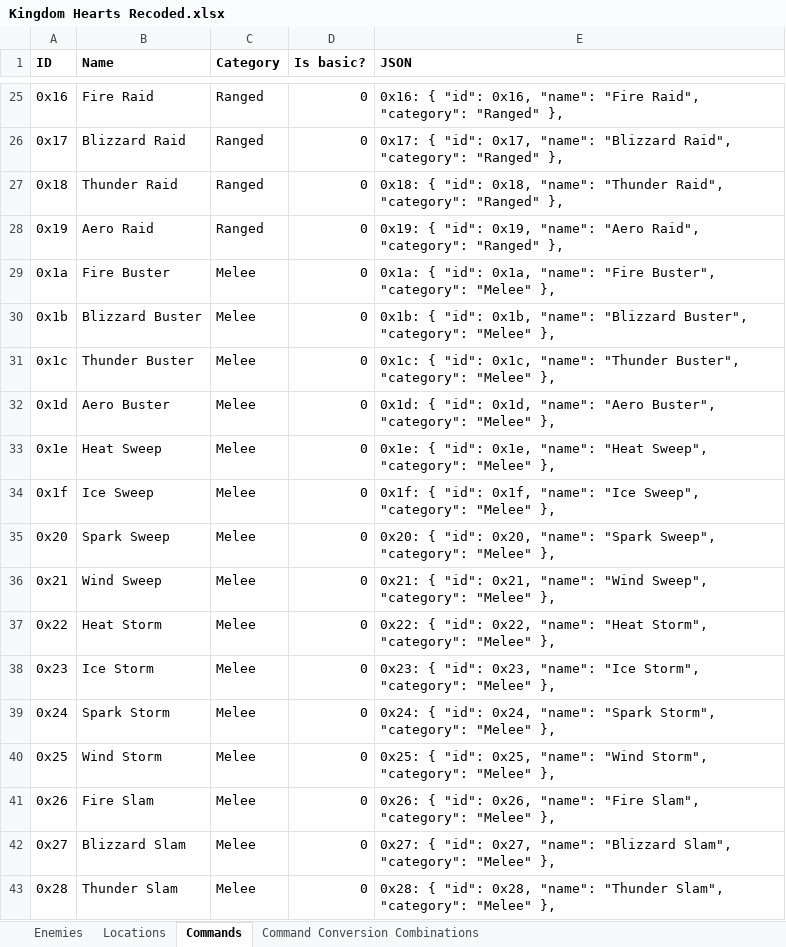
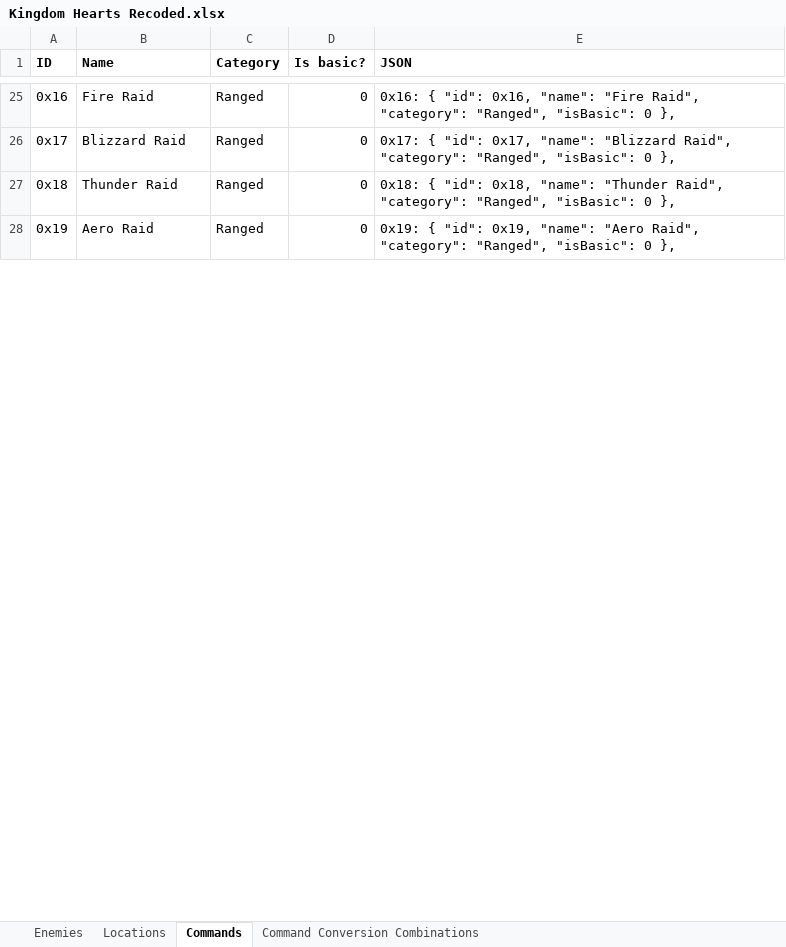
Before and after one commit to MagmarFire/RetroAchievements, an Excel workbook: Kingdom Hearts Recoded/Kingdom Hearts Recoded.xlsx, sheet Commands, drawn as a sheet; only a part is shown, gaps mark what is left out; values as stored, in another font and other column widths than the file's, no borders; charts and pictures not drawn; the diff covers the shown part only; the diff names each change by its address in the sheet, - before the commit and + after, or states it on an @@ line.

```diff
--- a/Kingdom Hearts Recoded/Kingdom Hearts Recoded.xlsx (sheet Commands)
+++ b/Kingdom Hearts Recoded/Kingdom Hearts Recoded.xlsx (sheet Commands)
-E25 (JSON): …Raid", "category": "Ranged" },
+E25 (JSON): …Raid", "category": "Ranged", "isBasic": 0 },
-E26 (JSON): …Raid", "category": "Ranged" },
+E26 (JSON): …Raid", "category": "Ranged", "isBasic": 0 },
-E27 (JSON): …Raid", "category": "Ranged" },
+E27 (JSON): …Raid", "category": "Ranged", "isBasic": 0 },
-E28 (JSON): …Raid", "category": "Ranged" },
+E28 (JSON): …Raid", "category": "Ranged", "isBasic": 0 },
-row 29: 0x1a | Fire Buster | Melee | 0 | 0x1a: { "id": 0x1a, "name": "Fire Buster", "category": "Melee" },
-row 30: 0x1b | Blizzard Buster | Melee | 0 | 0x1b: { "id": 0x1b, "name": "Blizzard Buster", "category": "Melee" },
-row 31: 0x1c | Thunder Buster | Melee | 0 | 0x1c: { "id": 0x1c, "name": "Thunder Buster", "category": "Melee" },
-row 32: 0x1d | Aero Buster | Melee | 0 | 0x1d: { "id": 0x1d, "name": "Aero Buster", "category": "Melee" },
-row 33: 0x1e | Heat Sweep | Melee | 0 | 0x1e: { "id": 0x1e, "name": "Heat Sweep", "category": "Melee" },
-row 34: 0x1f | Ice Sweep | Melee | 0 | 0x1f: { "id": 0x1f, "name": "Ice Sweep", "category": "Melee" },
-row 35: 0x20 | Spark Sweep | Melee | 0 | 0x20: { "id": 0x20, "name": "Spark Sweep", "category": "Melee" },
-row 36: 0x21 | Wind Sweep | Melee | 0 | 0x21: { "id": 0x21, "name": "Wind Sweep", "category": "Melee" },
-row 37: 0x22 | Heat Storm | Melee | 0 | 0x22: { "id": 0x22, "name": "Heat Storm", "category": "Melee" },
-row 38: 0x23 | Ice Storm | Melee | 0 | 0x23: { "id": 0x23, "name": "Ice Storm", "category": "Melee" },
-row 39: 0x24 | Spark Storm | Melee | 0 | 0x24: { "id": 0x24, "name": "Spark Storm", "category": "Melee" },
-row 40: 0x25 | Wind Storm | Melee | 0 | 0x25: { "id": 0x25, "name": "Wind Storm", "category": "Melee" },
-row 41: 0x26 | Fire Slam | Melee | 0 | 0x26: { "id": 0x26, "name": "Fire Slam", "category": "Melee" },
-row 42: 0x27 | Blizzard Slam | Melee | 0 | 0x27: { "id": 0x27, "name": "Blizzard Slam", "category": "Melee" },
-row 43: 0x28 | Thunder Slam | Melee | 0 | 0x28: { "id": 0x28, "name": "Thunder Slam", "category": "Melee" },
```
Also changed, not shown: 39 removed rows and 36 edited cells elsewhere in this sheet, sheet Locations, hidden cells, 1 other file.
